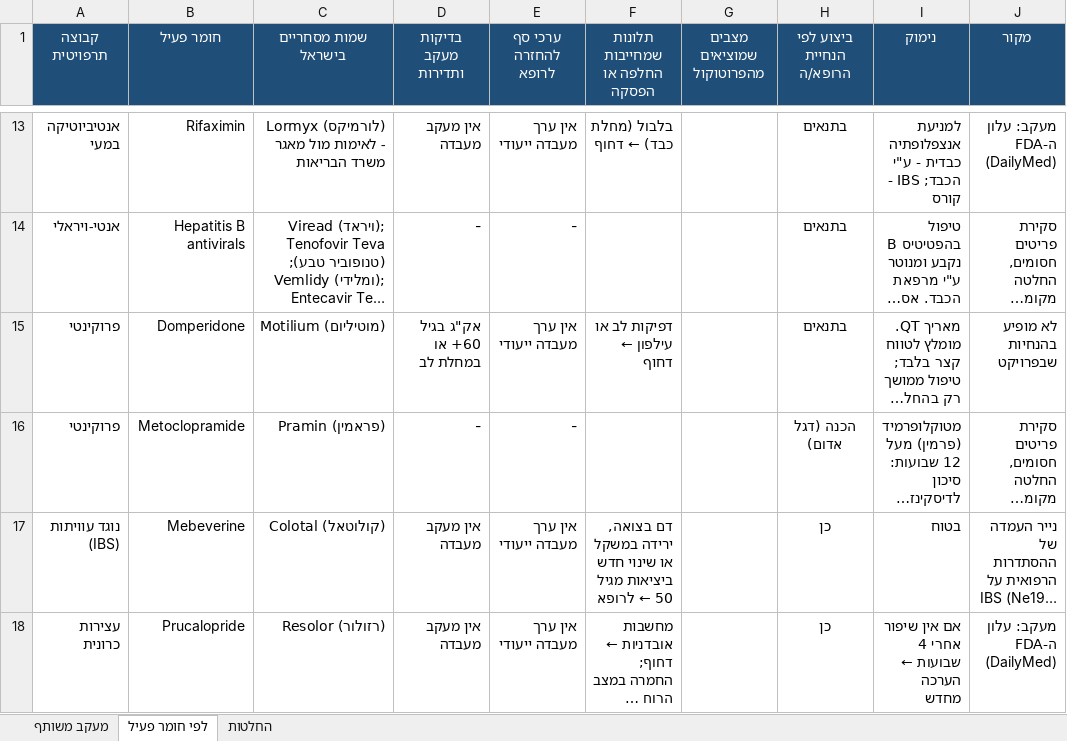
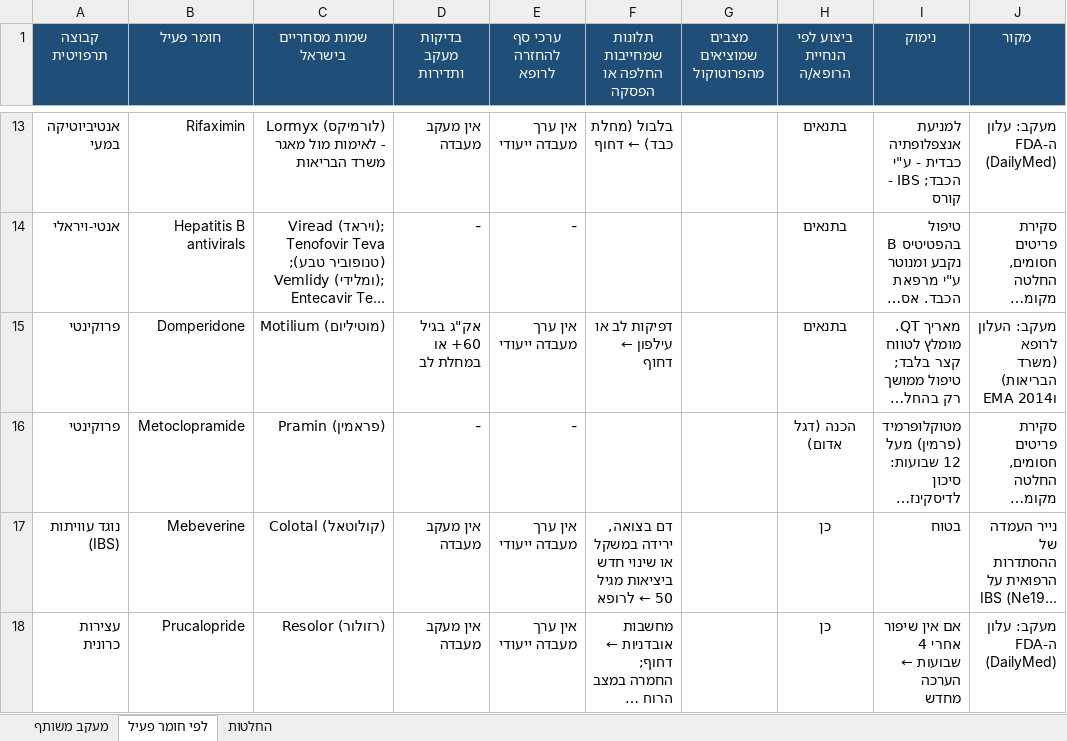
Before and after one commit to asseoy/medical_aids, an Excel workbook: protocols-rofan-gi.xlsx, sheet לפי חומר פעיל, drawn as a sheet; only a part is shown, gaps mark what is left out; long unchanged cells end in …; values as stored, in another font and other column widths than the file's, no borders; charts and pictures and conditional formats not drawn; the diff names each change by its address in the sheet, - before the commit and + after, or states it on an @@ line.

```diff
--- a/protocols-rofan-gi.xlsx (sheet לפי חומר פעיל)
+++ b/protocols-rofan-gi.xlsx (sheet לפי חומר פעיל)
-J15 (מקור): לא מופיע בהנחיות שבפרויקט
+J15 (מקור): מעקב: העלון לרופא (משרד הבריאות) וEMA 2014
```
Also changed, not shown: protocols-rofan-blood.xlsx, protocols-rofan-neuro.xlsx, 18 other files.
